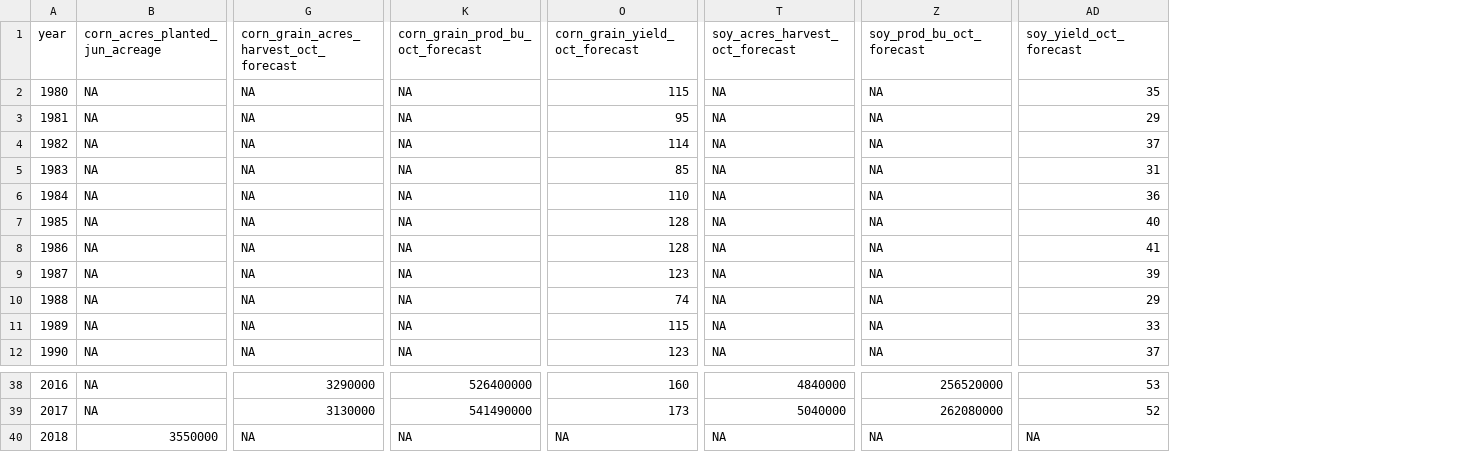
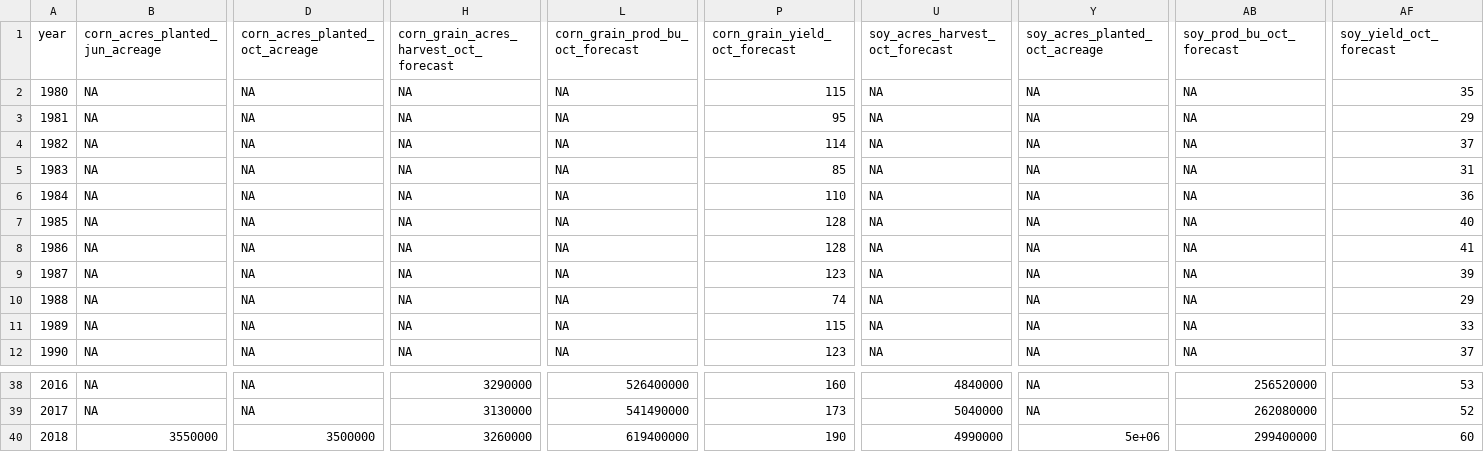
Before and after one commit to rdinter/CAUV, a CSV file: 0-data/ohio/ohio_forecast_crops.csv, drawn as a sheet; only a part is shown, gaps mark what is left out; addresses are those after the commit; the diff names each change by its address in the sheet, - before the commit and + after, or states it on an @@ line.

```diff
--- a/0-data/ohio/ohio_forecast_crops.csv
+++ b/0-data/ohio/ohio_forecast_crops.csv
+column D (corn_acres_planted_oct_acreage), rows 2-12: all NA; rows 38-40: NA | NA | 3500000
+column Y (soy_acres_planted_oct_acreage), rows 2-12: all NA; rows 38-40: NA | NA | 5e+06
-H40: NA
+H40: 3260000
-L40 (corn_grain_prod_bu_oct_forecast): NA
+L40 (corn_grain_prod_bu_oct_forecast): 619400000
-P40 (corn_grain_yield_oct_forecast): NA
+P40 (corn_grain_yield_oct_forecast): 190
-U40 (soy_acres_harvest_oct_forecast): NA
+U40 (soy_acres_harvest_oct_forecast): 4990000
-AB40 (soy_prod_bu_oct_forecast): NA
+AB40 (soy_prod_bu_oct_forecast): 299400000
-AF40 (soy_yield_oct_forecast): NA
+AF40 (soy_yield_oct_forecast): 60
```
Also changed, not shown: 0-data/ohio/ohio_prices_monthly.csv, 2-calc/cap/ohio_forecast_caprate.csv, 34 other files.
